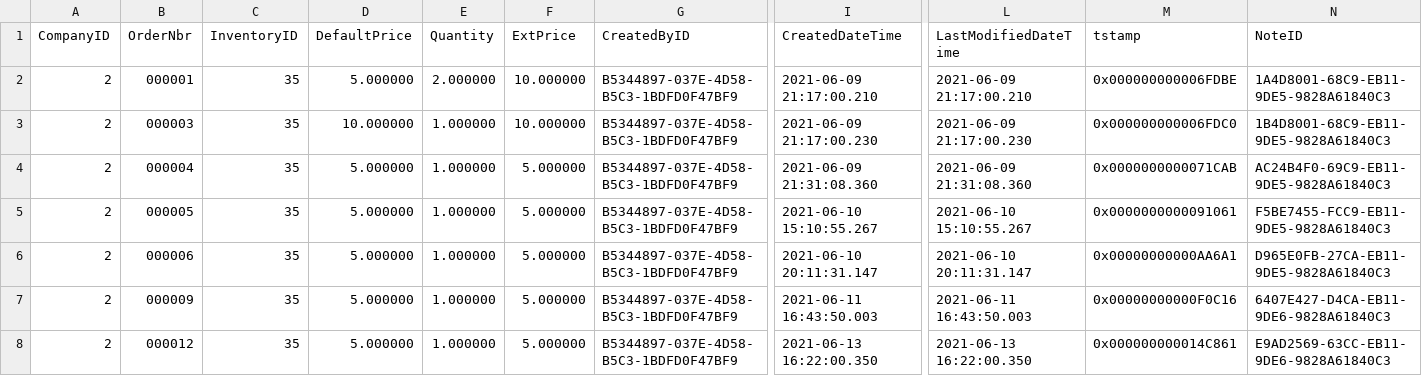
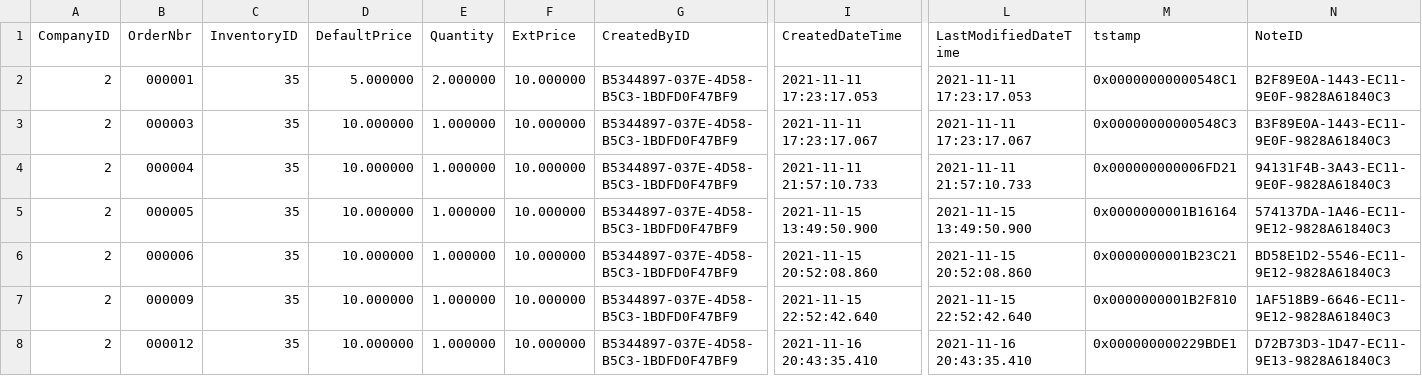
Before and after one commit to Acumatica/Help-and-Training-Examples, a CSV file: Customization/T240/PhoneRepairShop/InputData/RSSVWorkOrderLabor.csv, drawn as a sheet; only a part is shown, gaps mark what is left out; the diff names each change by its address in the sheet, - before the commit and + after, or states it on an @@ line.

```diff
--- a/Customization/T240/PhoneRepairShop/InputData/RSSVWorkOrderLabor.csv
+++ b/Customization/T240/PhoneRepairShop/InputData/RSSVWorkOrderLabor.csv
-I2 (CreatedDateTime): 2021-06-09 21:17:00.210
+I2 (CreatedDateTime): 2021-11-11 17:23:17.053
-L2 (LastModifiedDateTime): 2021-06-09 21:17:00.210
+L2 (LastModifiedDateTime): 2021-11-11 17:23:17.053
-M2 (tstamp): 0x000000000006FDBE
+M2 (tstamp): 0x00000000000548C1
-N2 (NoteID): 1A4D8001-68C9-EB11-9DE5-9828A61840C3
+N2 (NoteID): B2F89E0A-1443-EC11-9E0F-9828A61840C3
-I3 (CreatedDateTime): 2021-06-09 21:17:00.230
+I3 (CreatedDateTime): 2021-11-11 17:23:17.067
-L3 (LastModifiedDateTime): 2021-06-09 21:17:00.230
+L3 (LastModifiedDateTime): 2021-11-11 17:23:17.067
-M3 (tstamp): 0x000000000006FDC0
+M3 (tstamp): 0x00000000000548C3
-N3 (NoteID): 1B4D8001-68C9-EB11-9DE5-9828A61840C3
+N3 (NoteID): B3F89E0A-1443-EC11-9E0F-9828A61840C3
-D4:D8 (DefaultPrice): 5.000000
+D4:D8 (DefaultPrice): 10.000000
-F4:F8 (ExtPrice): 5.000000
+F4:F8 (ExtPrice): 10.000000
-I4 (CreatedDateTime): 2021-06-09 21:31:08.360
+I4 (CreatedDateTime): 2021-11-11 21:57:10.733
-L4 (LastModifiedDateTime): 2021-06-09 21:31:08.360
+L4 (LastModifiedDateTime): 2021-11-11 21:57:10.733
-M4 (tstamp): 0x0000000000071CAB
+M4 (tstamp): 0x000000000006FD21
-N4 (NoteID): AC24B4F0-69C9-EB11-9DE5-9828A61840C3
+N4 (NoteID): 94131F4B-3A43-EC11-9E0F-9828A61840C3
-I5 (CreatedDateTime): 2021-06-10 15:10:55.267
+I5 (CreatedDateTime): 2021-11-15 13:49:50.900
-L5 (LastModifiedDateTime): 2021-06-10 15:10:55.267
+L5 (LastModifiedDateTime): 2021-11-15 13:49:50.900
-M5 (tstamp): 0x0000000000091061
+M5 (tstamp): 0x0000000001B16164
-N5 (NoteID): F5BE7455-FCC9-EB11-9DE5-9828A61840C3
+N5 (NoteID): 574137DA-1A46-EC11-9E12-9828A61840C3
-I6 (CreatedDateTime): 2021-06-10 20:11:31.147
+I6 (CreatedDateTime): 2021-11-15 20:52:08.860
-L6 (LastModifiedDateTime): 2021-06-10 20:11:31.147
+L6 (LastModifiedDateTime): 2021-11-15 20:52:08.860
-M6 (tstamp): 0x00000000000AA6A1
+M6 (tstamp): 0x0000000001B23C21
-N6 (NoteID): D965E0FB-27CA-EB11-9DE5-9828A61840C3
+N6 (NoteID): BD58E1D2-5546-EC11-9E12-9828A61840C3
-I7 (CreatedDateTime): 2021-06-11 16:43:50.003
+I7 (CreatedDateTime): 2021-11-15 22:52:42.640
-L7 (LastModifiedDateTime): 2021-06-11 16:43:50.003
+L7 (LastModifiedDateTime): 2021-11-15 22:52:42.640
-M7 (tstamp): 0x00000000000F0C16
+M7 (tstamp): 0x0000000001B2F810
-N7 (NoteID): 6407E427-D4CA-EB11-9DE6-9828A61840C3
+N7 (NoteID): 1AF518B9-6646-EC11-9E12-9828A61840C3
-I8 (CreatedDateTime): 2021-06-13 16:22:00.350
+I8 (CreatedDateTime): 2021-11-16 20:43:35.410
-L8 (LastModifiedDateTime): 2021-06-13 16:22:00.350
+L8 (LastModifiedDateTime): 2021-11-16 20:43:35.410
-M8 (tstamp): 0x000000000014C861
+M8 (tstamp): 0x000000000229BDE1
-N8 (NoteID): E9AD2569-63CC-EB11-9DE6-9828A61840C3
+N8 (NoteID): D72B73D3-1D47-EC11-9E13-9828A61840C3
```
Also changed, not shown: Customization/T240/PhoneRepairShop/InputData/InventoryItem.csv, Customization/T240/PhoneRepairShop/InputData/RSSVDevice.csv, 44 other files.
